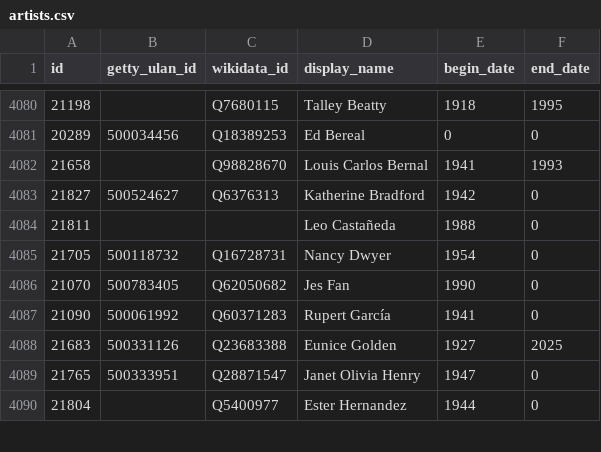
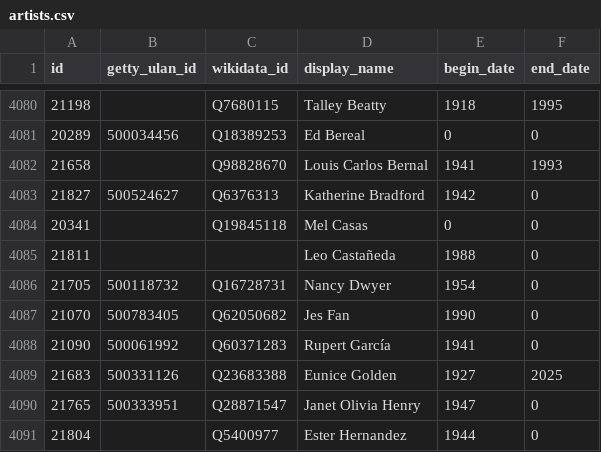
Before and after one commit to whitneymuseum/open-access, a CSV file: artists.csv, drawn as a sheet; only a part is shown, gaps mark what is left out.

```diff
--- a/artists.csv
+++ b/artists.csv
@@ -4083,2 +4083,3 @@ id,getty_ulan_id,wikidata_id,display_name,begin_date,end_date
 21827,500524627,Q6376313,Katherine Bradford,1942,0
+20341,,Q19845118,Mel Casas,0,0
 21811,,,Leo Castañeda,1988,0
```
Also changed, not shown: 1 other file.
